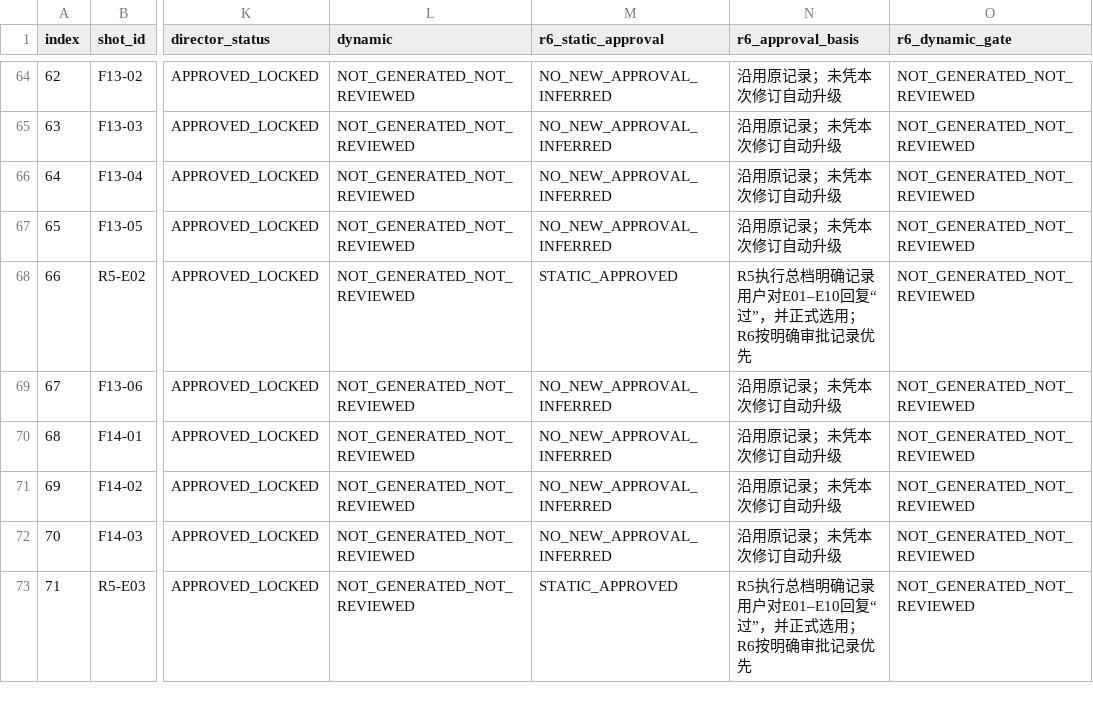
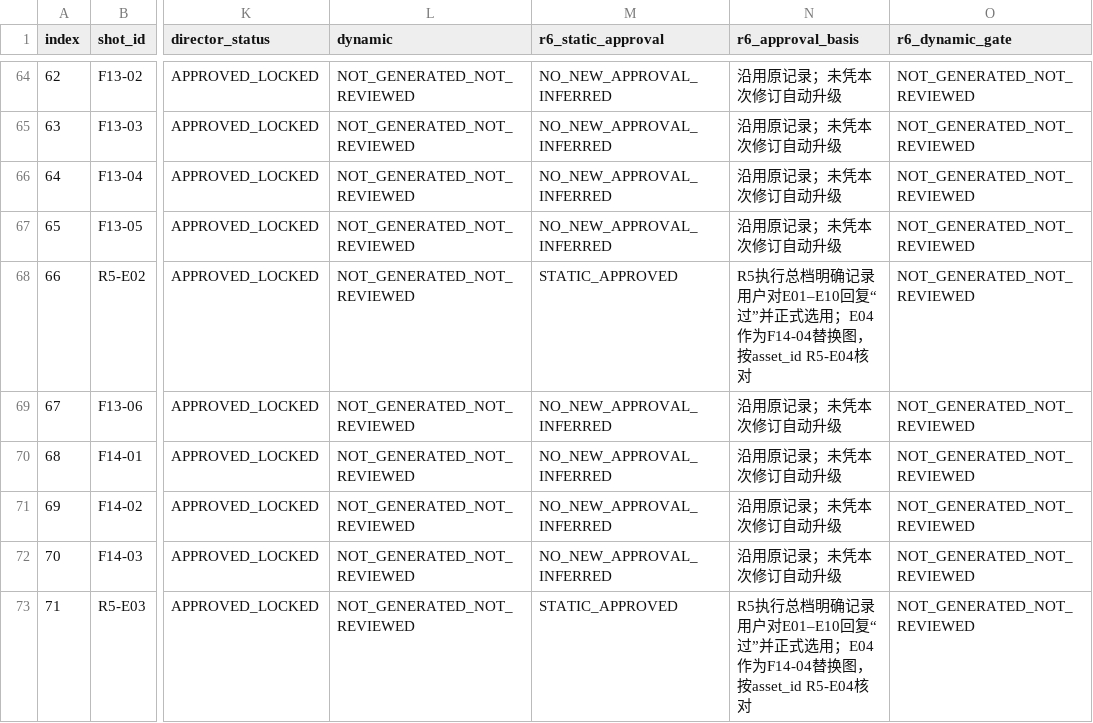
Before and after one commit to huuchaujfj102-beep/5588a, a CSV file: docs/baxian-r6-140-task-asset-mapping.csv, drawn as a sheet; only a part is shown, gaps mark what is left out; the diff covers the shown part only; the diff names each change by its address in the sheet, - before the commit and + after, or states it on an @@ line.

```diff
--- a/docs/baxian-r6-140-task-asset-mapping.csv
+++ b/docs/baxian-r6-140-task-asset-mapping.csv
-N68 (r6_approval_basis): …复“过”，并正式选用；R6按明确审批记录优先
+N68 (r6_approval_basis): …复“过”并正式选用；E04作为F14-04替换图，按asset_id R5-E04核对
-N73 (r6_approval_basis): …复“过”，并正式选用；R6按明确审批记录优先
+N73 (r6_approval_basis): …复“过”并正式选用；E04作为F14-04替换图，按asset_id R5-E04核对
```
Also changed, not shown: 10 edited cells elsewhere in this file.
